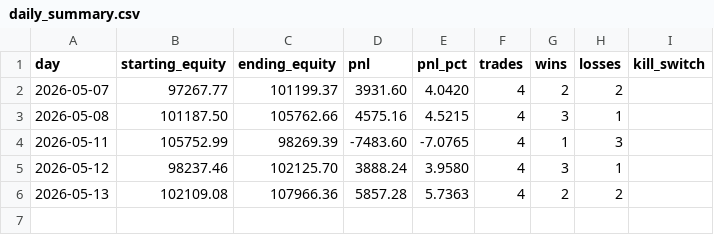
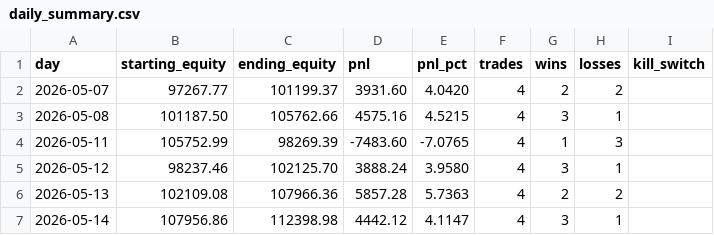
Before and after one commit to fpollock0507-alt/Agressive-bot-, a CSV file: state/daily_summary.csv, drawn as a sheet; the diff names each change by its address in the sheet, - before the commit and + after, or states it on an @@ line.

```diff
--- a/state/daily_summary.csv
+++ b/state/daily_summary.csv
+row 7: 2026-05-14 | 107956.86 | 112398.98 | 4442.12 | 4.1147 | 4 | 3 | 1
```
Also changed, not shown: 6 other files.
